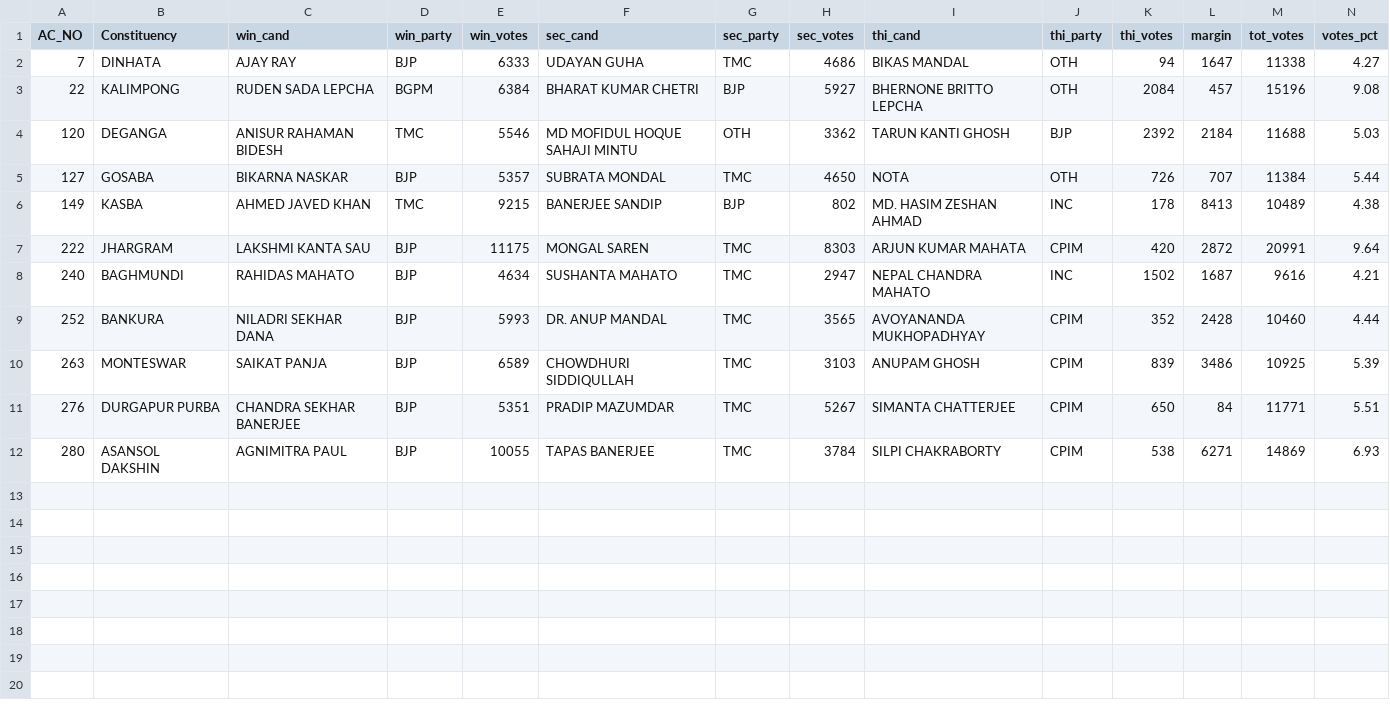
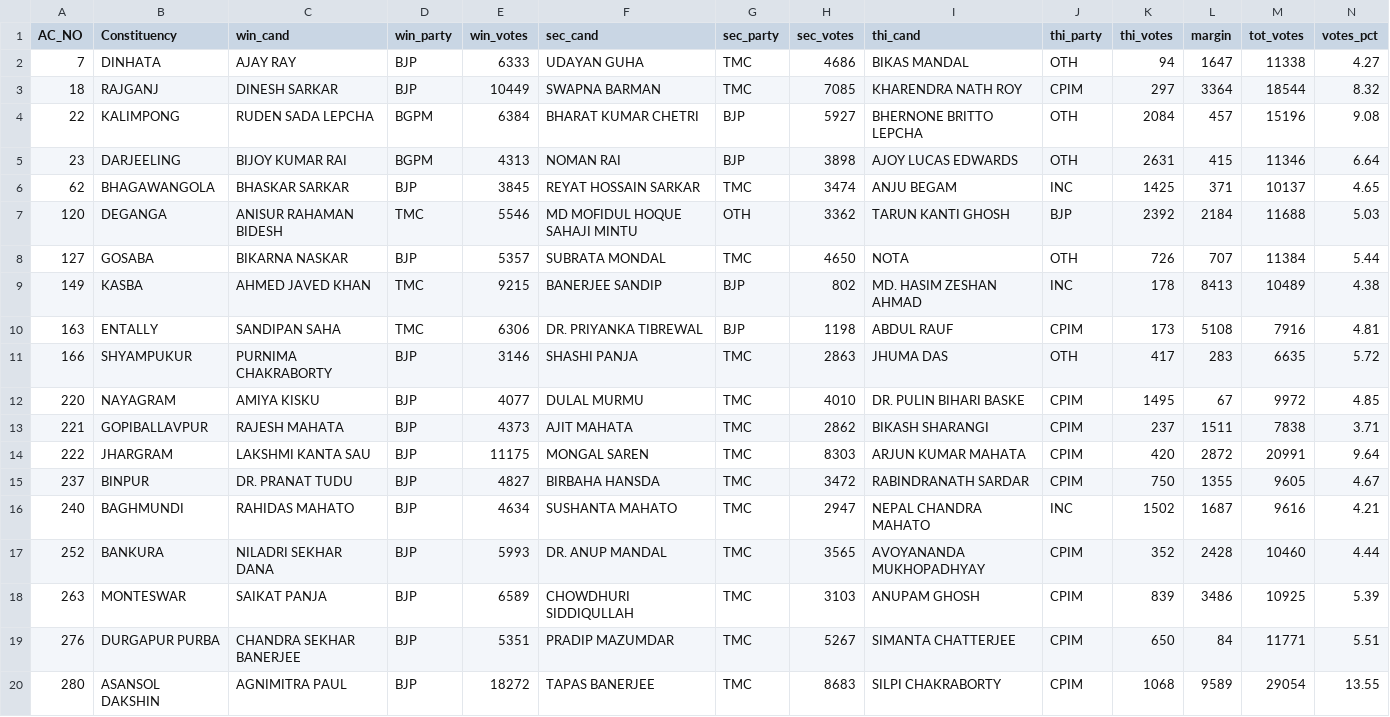
Before and after one commit to abhi0420/Election-tracker, a CSV file: election_results_wb.csv, drawn as a sheet.

```diff
--- a/election_results_wb.csv
+++ b/election_results_wb.csv
@@ -2,3 +2,6 @@ AC_NO,Constituency,win_cand,win_party,win_votes,sec_cand,sec_party,sec_votes,thi
 7,DINHATA,AJAY RAY,BJP,6333,UDAYAN GUHA,TMC,4686,BIKAS MANDAL,OTH,94,1647,11338,4.27
+18,RAJGANJ,DINESH SARKAR,BJP,10449,SWAPNA BARMAN,TMC,7085,KHARENDRA NATH ROY,CPIM,297,3364,18544,8.32
 22,KALIMPONG,RUDEN SADA LEPCHA,BGPM,6384,BHARAT KUMAR CHETRI,BJP,5927,BHERNONE BRITTO LEPCHA,OTH,2084,457,15196,9.08
+23,DARJEELING,BIJOY KUMAR RAI,BGPM,4313,NOMAN RAI,BJP,3898,AJOY LUCAS EDWARDS,OTH,2631,415,11346,6.64
+62,BHAGAWANGOLA,BHASKAR SARKAR,BJP,3845,REYAT HOSSAIN SARKAR,TMC,3474,ANJU BEGAM,INC,1425,371,10137,4.65
 120,DEGANGA,ANISUR RAHAMAN BIDESH,TMC,5546,MD MOFIDUL HOQUE SAHAJI MINTU,OTH,3362,TARUN KANTI GHOSH,BJP,2392,2184,11688,5.03
@@ -6,3 +9,8 @@ AC_NO,Constituency,win_cand,win_party,win_votes,sec_cand,sec_party,sec_votes,thi
 149,KASBA,AHMED JAVED KHAN,TMC,9215,BANERJEE SANDIP,BJP,802,MD. HASIM ZESHAN AHMAD,INC,178,8413,10489,4.38
+163,ENTALLY,SANDIPAN SAHA,TMC,6306,DR. PRIYANKA TIBREWAL,BJP,1198,ABDUL RAUF,CPIM,173,5108,7916,4.81
+166,SHYAMPUKUR,PURNIMA CHAKRABORTY,BJP,3146,SHASHI PANJA,TMC,2863,JHUMA DAS,OTH,417,283,6635,5.72
+220,NAYAGRAM,AMIYA KISKU,BJP,4077,DULAL MURMU,TMC,4010,DR. PULIN BIHARI BASKE,CPIM,1495,67,9972,4.85
+221,GOPIBALLAVPUR,RAJESH MAHATA,BJP,4373,AJIT MAHATA,TMC,2862,BIKASH SHARANGI,CPIM,237,1511,7838,3.71
 222,JHARGRAM,LAKSHMI KANTA SAU,BJP,11175,MONGAL SAREN,TMC,8303,ARJUN KUMAR MAHATA,CPIM,420,2872,20991,9.64
+237,BINPUR,DR. PRANAT TUDU,BJP,4827,BIRBAHA HANSDA,TMC,3472,RABINDRANATH SARDAR,CPIM,750,1355,9605,4.67
 240,BAGHMUNDI,RAHIDAS MAHATO,BJP,4634,SUSHANTA MAHATO,TMC,2947,NEPAL CHANDRA MAHATO,INC,1502,1687,9616,4.21
@@ -11,2 +19,2 @@ AC_NO,Constituency,win_cand,win_party,win_votes,sec_cand,sec_party,sec_votes,thi
 276,DURGAPUR PURBA,CHANDRA SEKHAR BANERJEE,BJP,5351,PRADIP MAZUMDAR,TMC,5267,SIMANTA CHATTERJEE,CPIM,650,84,11771,5.51
-280,ASANSOL DAKSHIN,AGNIMITRA PAUL,BJP,10055,TAPAS BANERJEE,TMC,3784,SILPI CHAKRABORTY,CPIM,538,6271,14869,6.93
+280,ASANSOL DAKSHIN,AGNIMITRA PAUL,BJP,18272,TAPAS BANERJEE,TMC,8683,SILPI CHAKRABORTY,CPIM,1068,9589,29054,13.55
```
Also changed, not shown: election_results_assam.csv, election_results_kerala.csv, 5 other files.
